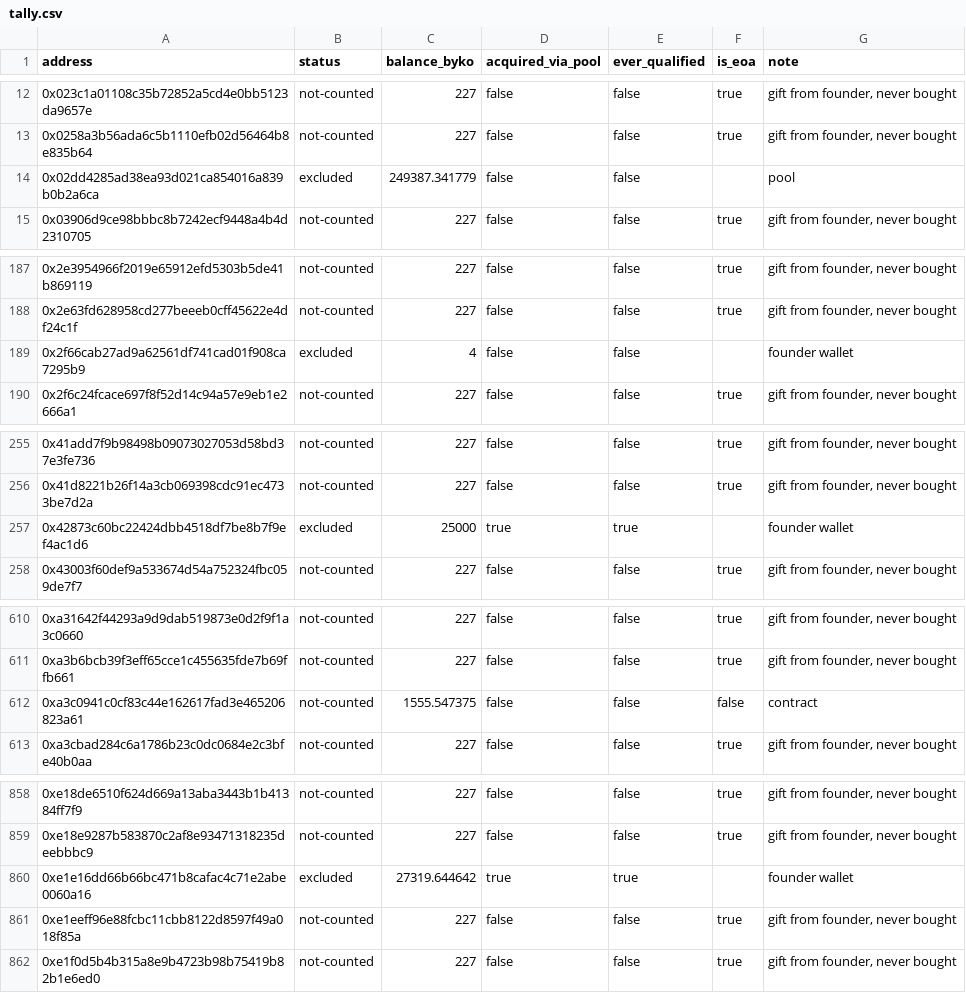
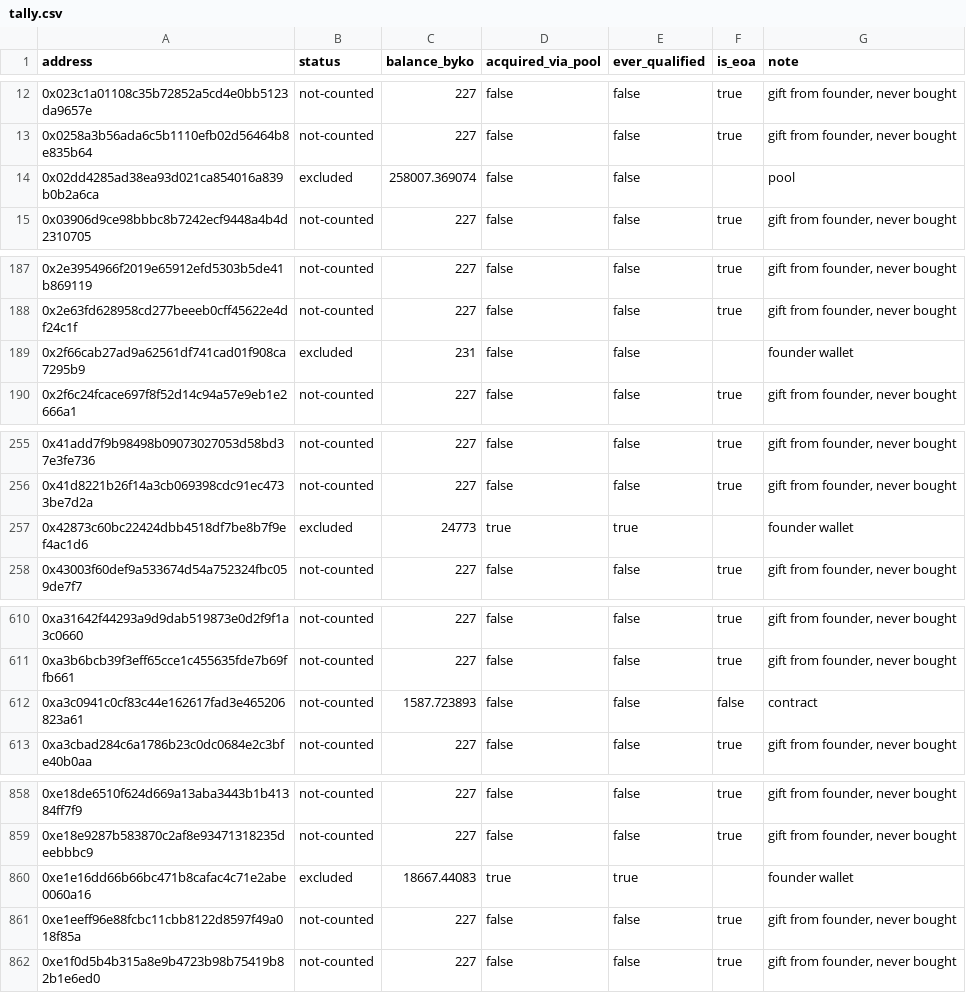
Before and after one commit to bykovas/byko, a CSV file: website/data/tally.csv, drawn as a sheet; only a part is shown, gaps mark what is left out; the diff covers the shown part only.

Commit message:
tally snapshot at block 50668022

```diff
--- a/website/data/tally.csv
+++ b/website/data/tally.csv
@@ -13,3 +13,3 @@ address,status,balance_byko,acquired_via_pool,ever_qualified,is_eoa,note
 0x0258a3b56ada6c5b1110efb02d56464b8e835b64,not-counted,227,false,false,true,"gift from founder, never bought"
-0x02dd4285ad38ea93d021ca854016a839b0b2a6ca,excluded,249387.341779,false,false,,"pool"
+0x02dd4285ad38ea93d021ca854016a839b0b2a6ca,excluded,258007.369074,false,false,,"pool"
 0x03906d9ce98bbbc8b7242ecf9448a4b4d2310705,not-counted,227,false,false,true,"gift from founder, never bought"
@@ -188,3 +188,3 @@ address,status,balance_byko,acquired_via_pool,ever_qualified,is_eoa,note
 0x2e63fd628958cd277beeeb0cff45622e4df24c1f,not-counted,227,false,false,true,"gift from founder, never bought"
-0x2f66cab27ad9a62561df741cad01f908ca7295b9,excluded,4,false,false,,"founder wallet"
+0x2f66cab27ad9a62561df741cad01f908ca7295b9,excluded,231,false,false,,"founder wallet"
 0x2f6c24fcace697f8f52d14c94a57e9eb1e2666a1,not-counted,227,false,false,true,"gift from founder, never bought"
@@ -256,3 +256,3 @@ address,status,balance_byko,acquired_via_pool,ever_qualified,is_eoa,note
 0x41d8221b26f14a3cb069398cdc91ec4733be7d2a,not-counted,227,false,false,true,"gift from founder, never bought"
-0x42873c60bc22424dbb4518df7be8b7f9ef4ac1d6,excluded,25000,true,true,,"founder wallet"
+0x42873c60bc22424dbb4518df7be8b7f9ef4ac1d6,excluded,24773,true,true,,"founder wallet"
 0x43003f60def9a533674d54a752324fbc059de7f7,not-counted,227,false,false,true,"gift from founder, never bought"
@@ -611,3 +611,3 @@ address,status,balance_byko,acquired_via_pool,ever_qualified,is_eoa,note
 0xa3b6bcb39f3eff65cce1c455635fde7b69ffb661,not-counted,227,false,false,true,"gift from founder, never bought"
-0xa3c0941c0cf83c44e162617fad3e465206823a61,not-counted,1555.547375,false,false,false,"contract"
+0xa3c0941c0cf83c44e162617fad3e465206823a61,not-counted,1587.723893,false,false,false,"contract"
 0xa3cbad284c6a1786b23c0dc0684e2c3bfe40b0aa,not-counted,227,false,false,true,"gift from founder, never bought"
@@ -859,3 +859,3 @@ address,status,balance_byko,acquired_via_pool,ever_qualified,is_eoa,note
 0xe18e9287b583870c2af8e93471318235deebbbc9,not-counted,227,false,false,true,"gift from founder, never bought"
-0xe1e16dd66b66bc471b8cafac4c71e2abe0060a16,excluded,27319.644642,true,true,,"founder wallet"
+0xe1e16dd66b66bc471b8cafac4c71e2abe0060a16,excluded,18667.44083,true,true,,"founder wallet"
 0xe1eeff96e88fcbc11cbb8122d8597f49a018f85a,not-counted,227,false,false,true,"gift from founder, never bought"
```
Also changed, not shown: 1 edited cell elsewhere in this file, 1 other file.
